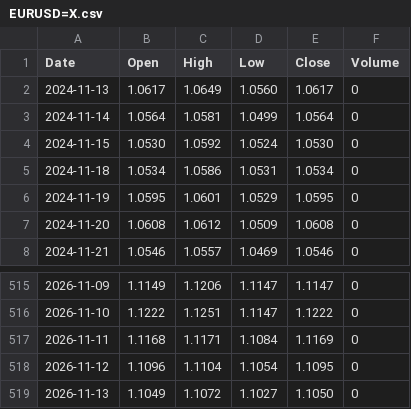
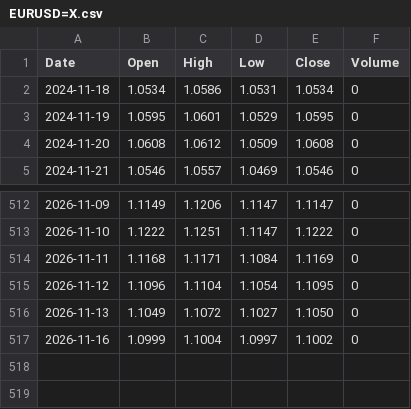
Before and after one commit to rahulkumar128-svg/Kursdaten, a CSV file: data/EURUSD=X.csv, drawn as a sheet; only a part is shown, gaps mark what is left out; removed rows and columns are numbered as before the commit, all else as after; the diff names each change by its address in the sheet, - before the commit and + after, or states it on an @@ line.

```diff
--- a/data/EURUSD=X.csv
+++ b/data/EURUSD=X.csv
-row 2: 2024-11-13 | 1.0617 | 1.0649 | 1.0560 | 1.0617 | 0
-row 3: 2024-11-14 | 1.0564 | 1.0581 | 1.0499 | 1.0564 | 0
-row 4: 2024-11-15 | 1.0530 | 1.0592 | 1.0524 | 1.0530 | 0
+row 517: 2026-11-16 | 1.0999 | 1.1004 | 1.0997 | 1.1002 | 0
```
Also changed, not shown: data/FB2A.DE.csv, data/NVD.DE.csv, 20 other files.
